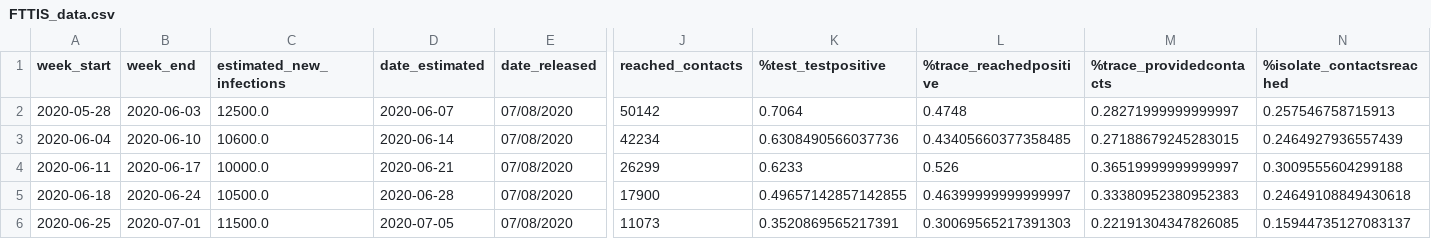
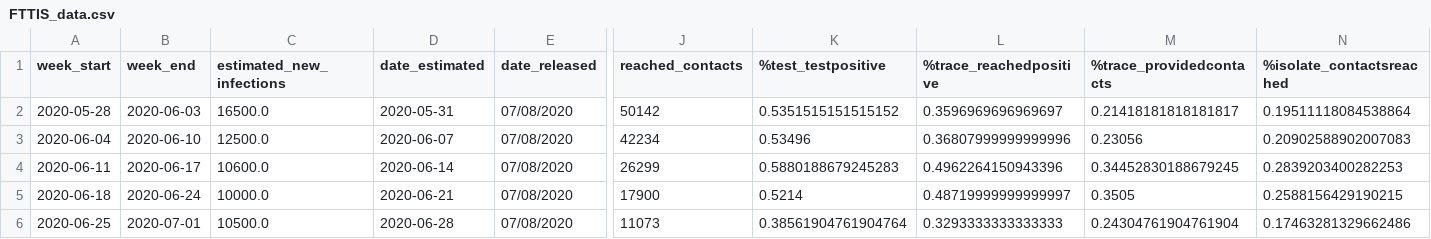
Before and after one commit to mdZ01/COVIDRED_data, a CSV file: data/FTTIS_data.csv, drawn as a sheet; only a part is shown, gaps mark what is left out; the diff covers the shown part only; the diff names each change by its address in the sheet, - before the commit and + after, or states it on an @@ line.

Commit message:
update weekly data

```diff
--- a/data/FTTIS_data.csv
+++ b/data/FTTIS_data.csv
-C2 (estimated_new_infections): 12500.0
+C2 (estimated_new_infections): 16500.0
-D2 (date_estimated): 2020-06-07
+D2 (date_estimated): 2020-05-31
-K2 (%test_testpositive): 0.7064
+K2 (%test_testpositive): 0.5351515151515152
-L2 (%trace_reachedpositive): 0.4748
+L2 (%trace_reachedpositive): 0.3596969696969697
-M2 (%trace_providedcontacts): 0.28271999999999997
+M2 (%trace_providedcontacts): 0.21418181818181817
-N2 (%isolate_contactsreached): 0.257546758715913
+N2 (%isolate_contactsreached): 0.19511118084538864
-C3 (estimated_new_infections): 10600.0
+C3 (estimated_new_infections): 12500.0
-D3 (date_estimated): 2020-06-14
+D3 (date_estimated): 2020-06-07
-K3 (%test_testpositive): 0.6308490566037736
+K3 (%test_testpositive): 0.53496
-L3 (%trace_reachedpositive): 0.43405660377358485
+L3 (%trace_reachedpositive): 0.36807999999999996
-M3 (%trace_providedcontacts): 0.27188679245283015
+M3 (%trace_providedcontacts): 0.23056
-N3 (%isolate_contactsreached): 0.2464927936557439
+N3 (%isolate_contactsreached): 0.20902588902007083
-C4 (estimated_new_infections): 10000.0
+C4 (estimated_new_infections): 10600.0
-D4 (date_estimated): 2020-06-21
+D4 (date_estimated): 2020-06-14
-K4 (%test_testpositive): 0.6233
+K4 (%test_testpositive): 0.5880188679245283
-L4 (%trace_reachedpositive): 0.526
+L4 (%trace_reachedpositive): 0.4962264150943396
-M4 (%trace_providedcontacts): 0.36519999999999997
+M4 (%trace_providedcontacts): 0.34452830188679245
-N4 (%isolate_contactsreached): 0.3009555604299188
+N4 (%isolate_contactsreached): 0.2839203400282253
-C5 (estimated_new_infections): 10500.0
+C5 (estimated_new_infections): 10000.0
-D5 (date_estimated): 2020-06-28
+D5 (date_estimated): 2020-06-21
-K5 (%test_testpositive): 0.49657142857142855
+K5 (%test_testpositive): 0.5214
-L5 (%trace_reachedpositive): 0.46399999999999997
+L5 (%trace_reachedpositive): 0.48719999999999997
-M5 (%trace_providedcontacts): 0.33380952380952383
+M5 (%trace_providedcontacts): 0.3505
-N5 (%isolate_contactsreached): 0.24649108849430618
+N5 (%isolate_contactsreached): 0.2588156429190215
-C6 (estimated_new_infections): 11500.0
+C6 (estimated_new_infections): 10500.0
-D6 (date_estimated): 2020-07-05
+D6 (date_estimated): 2020-06-28
-K6 (%test_testpositive): 0.3520869565217391
+K6 (%test_testpositive): 0.38561904761904764
-L6 (%trace_reachedpositive): 0.30069565217391303
+L6 (%trace_reachedpositive): 0.3293333333333333
-M6 (%trace_providedcontacts): 0.22191304347826085
+M6 (%trace_providedcontacts): 0.24304761904761904
-N6 (%isolate_contactsreached): 0.15944735127083137
+N6 (%isolate_contactsreached): 0.17463281329662486
```
Also changed, not shown: 166 edited cells elsewhere in this file.
